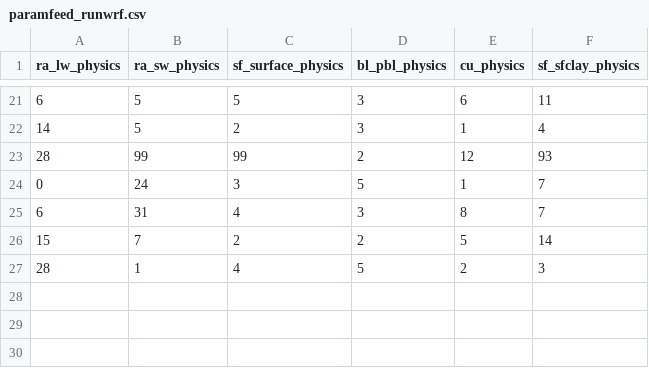
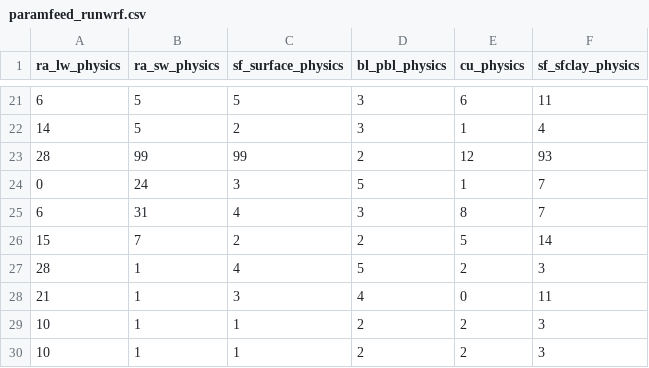
Before and after one commit to jeffreysward/met4ene, a CSV file: runwrf/paramfeed_runwrf.csv, drawn as a sheet; only a part is shown, gaps mark what is left out; the diff names each change by its address in the sheet, - before the commit and + after, or states it on an @@ line.

```diff
--- a/runwrf/paramfeed_runwrf.csv
+++ b/runwrf/paramfeed_runwrf.csv
+row 28: 21 | 1 | 3 | 4 | 0 | 11
+row 29: 10 | 1 | 1 | 2 | 2 | 3
+row 30: 10 | 1 | 1 | 2 | 2 | 3
```
Also changed, not shown: 2 other files.
